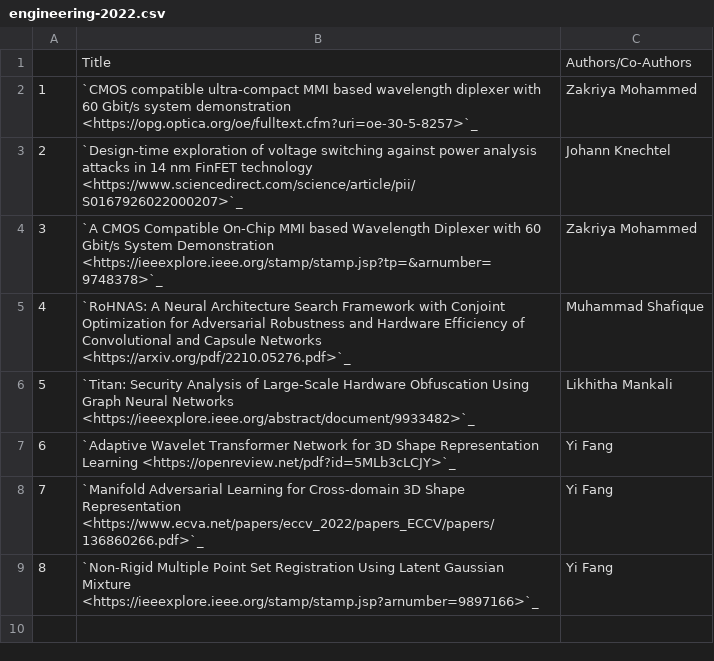
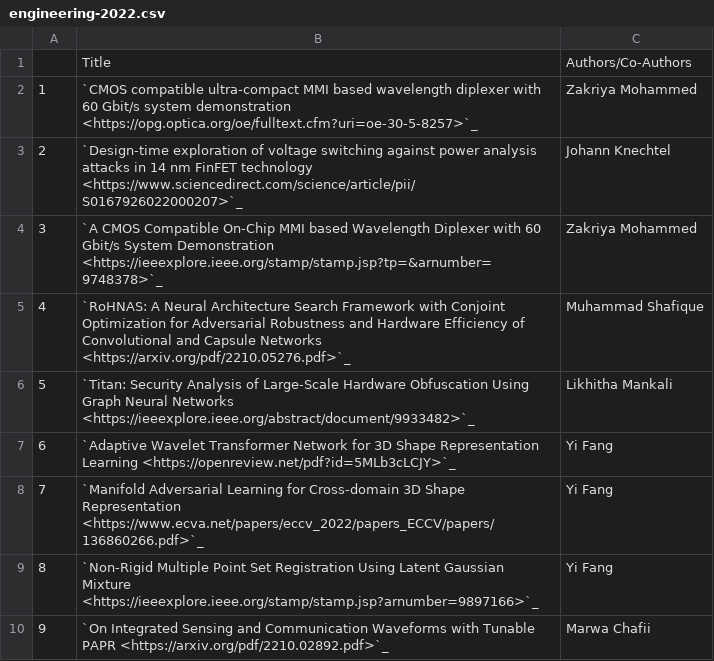
Before and after one commit to NYUAD-CRC/crc-docs, a CSV file: source/hpc/research/data/engineering-2022.csv, drawn as a sheet.

Commit message:
Changes to Engineering Publications

```diff
--- a/source/hpc/research/data/engineering-2022.csv
+++ b/source/hpc/research/data/engineering-2022.csv
@@ -9 +9,2 @@
 8,`Non-Rigid Multiple Point Set Registration Using Latent Gaussian Mixture <https://ieeexplore.ieee.org/stamp/stamp.jsp?arnumber=9897166>`_,Yi Fang
+9,`On Integrated Sensing and Communication Waveforms with Tunable PAPR <https://arxiv.org/pdf/2210.02892.pdf>`_,Marwa Chafii
```
Also changed, not shown: 1 other file.
